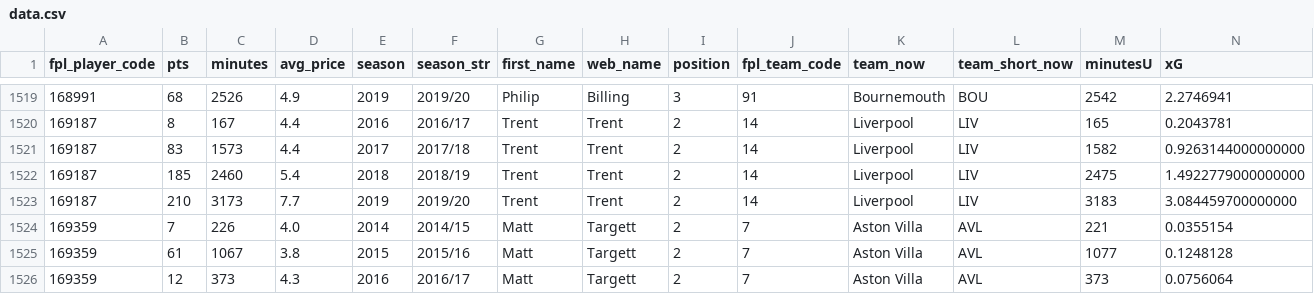
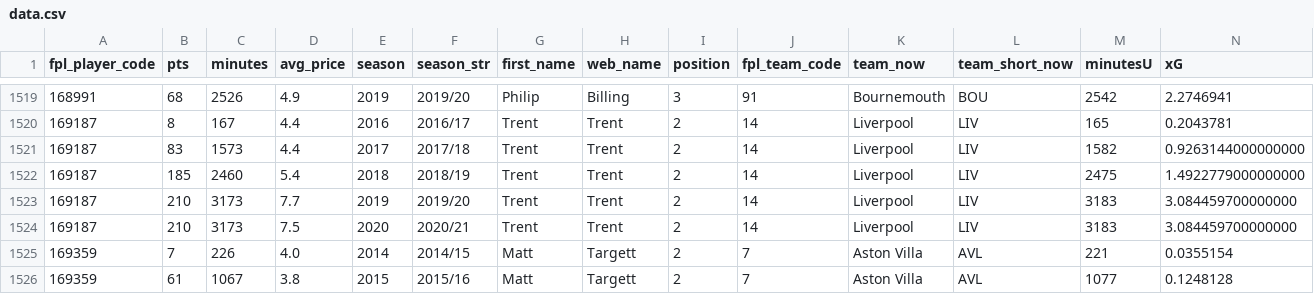
Before and after one commit to timbayer93/fpl-player-valuations, a CSV file: data.csv, drawn as a sheet; only a part is shown, gaps mark what is left out; the shorter side is filled out with more unchanged rows; rows hold the shown columns only; the diff names each change by its address in the sheet, - before the commit and + after, or states it on an @@ line.

Commit message:
add Trent

```diff
--- a/data.csv
+++ b/data.csv
+row 1524: 169187 | 210 | 3173 | 7.5 | 2020 | 2020/21 | Trent | Trent | 2 | 14 | Liverpool | LIV | 3183 | 3.084459700000000
```
